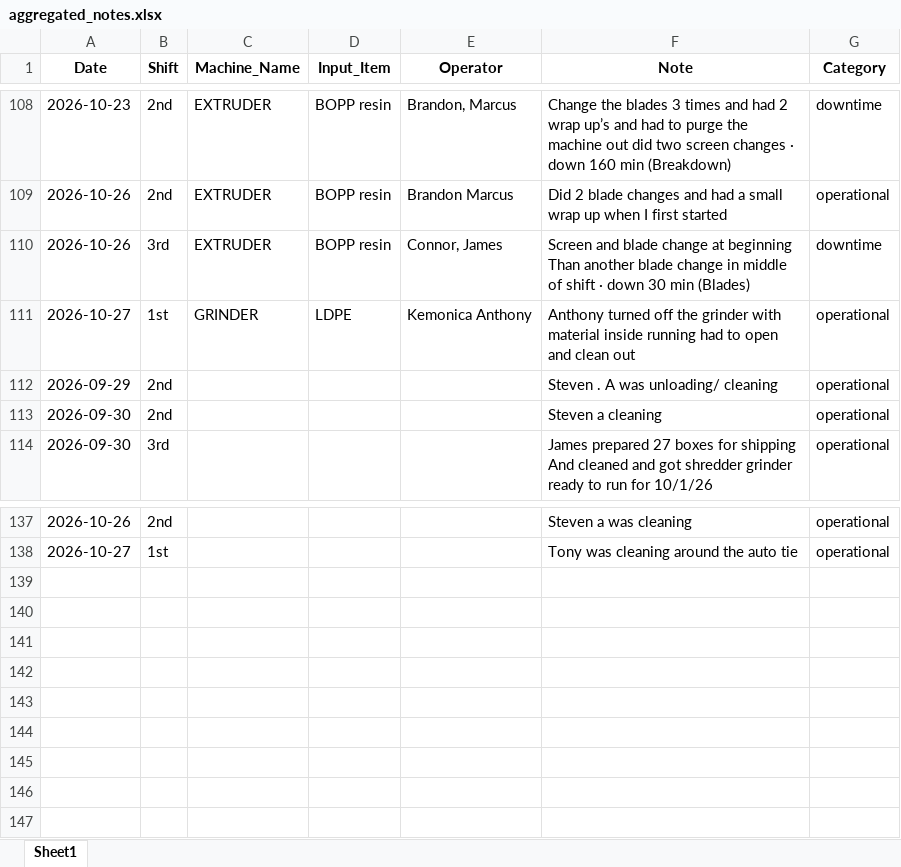
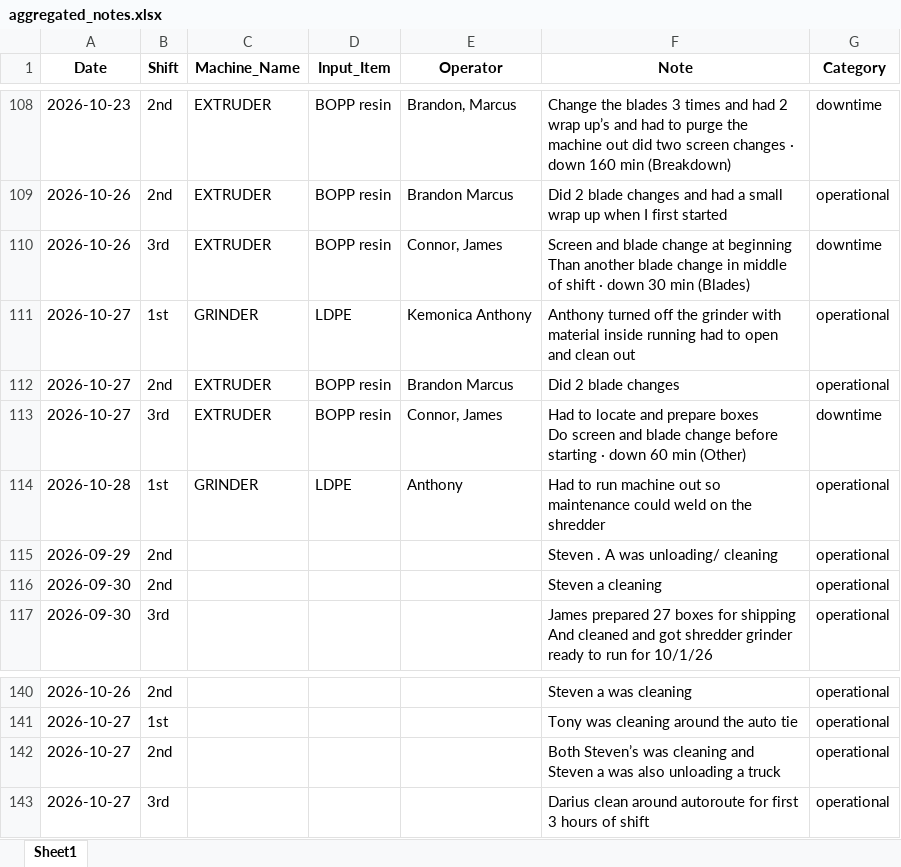
Before and after one commit to zabdulla/walton_production, an Excel workbook: data/aggregated_notes.xlsx, sheet Sheet1, drawn as a sheet; only a part is shown, gaps mark what is left out; values as stored, in another font and other column widths than the file's, no borders; ↵ is a line break in a cell; the diff names each change by its address in the sheet, - before the commit and + after, or states it on an @@ line.

```diff
--- a/data/aggregated_notes.xlsx (sheet Sheet1)
+++ b/data/aggregated_notes.xlsx (sheet Sheet1)
+row 112: 2026-10-27 | 2nd | EXTRUDER | BOPP resin | Brandon Marcus | Did 2 blade changes | operational
+row 113: 2026-10-27 | 3rd | EXTRUDER | BOPP resin | Connor, James | Had to locate and prepare boxes ↵ Do screen and blade change before starting · down 60 min (Other) | downtime
+row 114: 2026-10-28 | 1st | GRINDER | LDPE | Anthony | Had to run machine out so maintenance could weld on the shredder | operational
+row 142: 2026-10-27 | 2nd |  |  |  | Both Steven’s was cleaning and Steven a was also unloading a truck | operational
+row 143: 2026-10-27 | 3rd |  |  |  | Darius clean around autoroute for first 3 hours of shift | operational
```
Also changed, not shown: data/aggregated_daily_data.xlsx, 5 other files.
